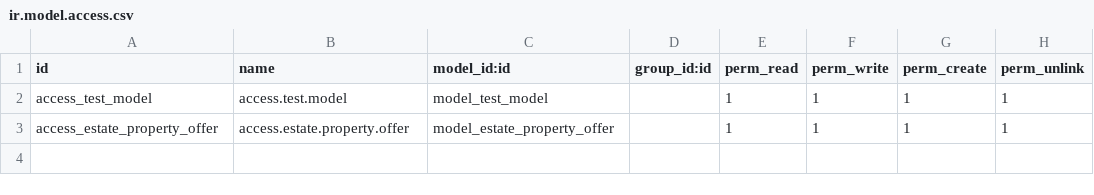
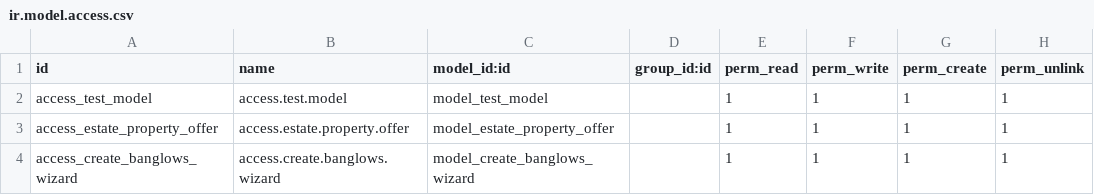
Before and after one commit to dharmeshajmeriya/custom_addons, a CSV file: real_estate/security/ir.model.access.csv, drawn as a sheet; the diff names each change by its address in the sheet, - before the commit and + after, or states it on an @@ line.

```diff
--- a/real_estate/security/ir.model.access.csv
+++ b/real_estate/security/ir.model.access.csv
+row 4: access_create_banglows_wizard | access.create.banglows.wizard | model_create_banglows_wizard |  | 1 | 1 | 1 | 1
```
Also changed, not shown: 14 other files.
